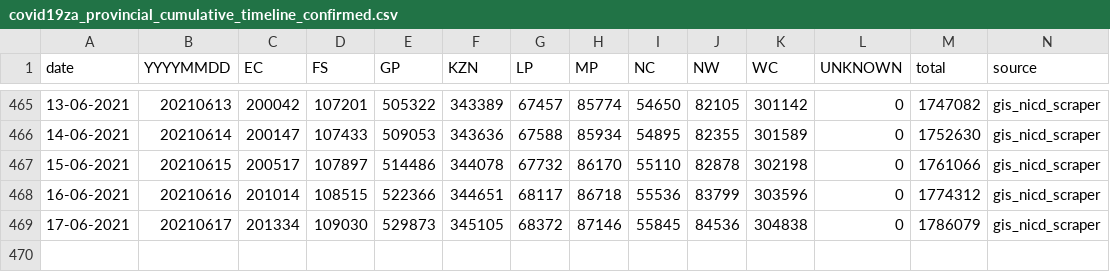
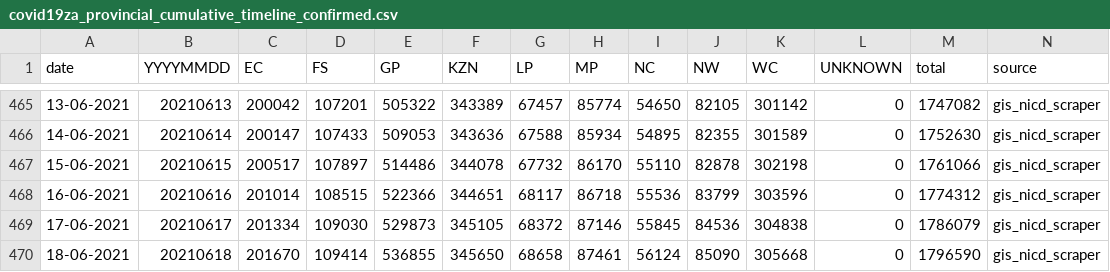
Before and after one commit to dsfsi/covid19za, a CSV file: data/covid19za_provincial_cumulative_timeline_confirmed.csv, drawn as a sheet; only a part is shown, gaps mark what is left out; the diff names each change by its address in the sheet, - before the commit and + after, or states it on an @@ line.

Commit message:
Scrape & update cumulative provincial case data for 2021-06-18.

```diff
--- a/data/covid19za_provincial_cumulative_timeline_confirmed.csv
+++ b/data/covid19za_provincial_cumulative_timeline_confirmed.csv
+row 470: 18-06-2021 | 20210618 | 201670 | 109414 | 536855 | 345650 | 68658 | 87461 | 56124 | 85090 | 305668 | 0 | 1796590 | gis_nicd_scraper
```
